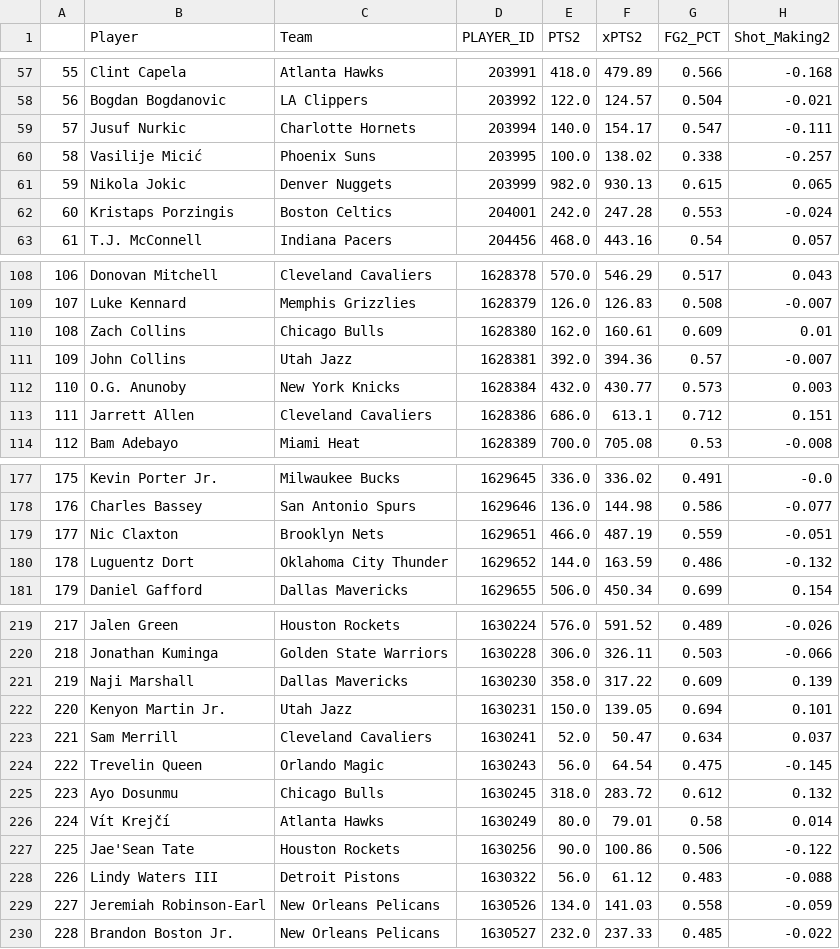
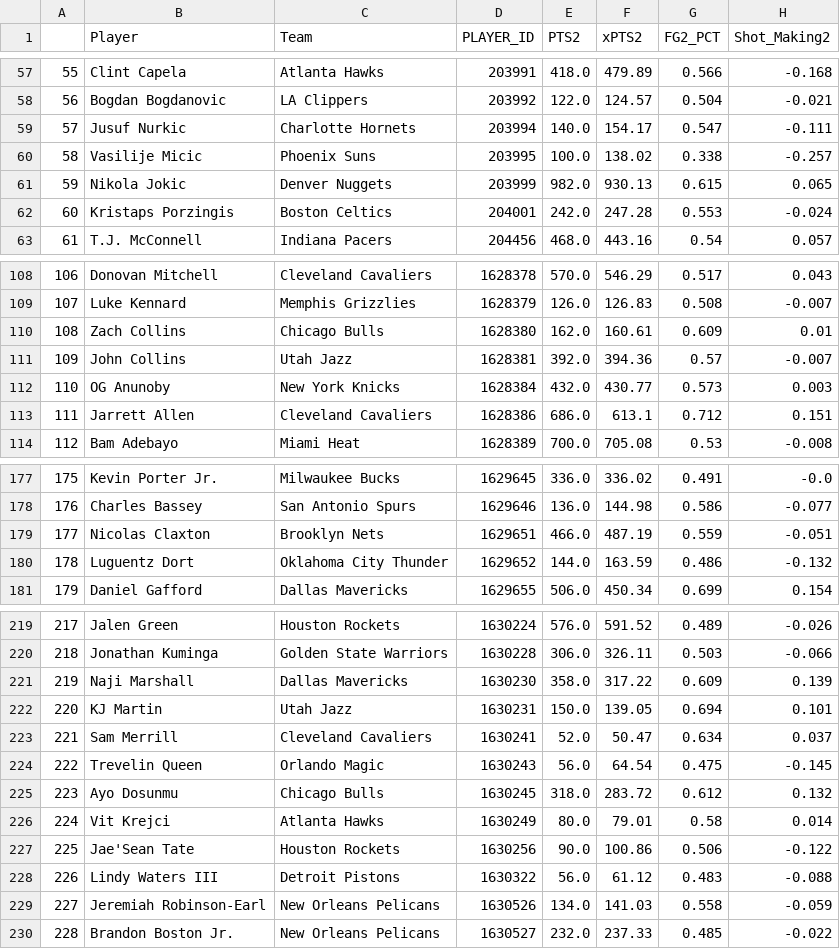
Before and after one commit to sravanpannala/csv, a CSV file: NBA_Shot_Quality_2024_2025_V2.csv, drawn as a sheet; only a part is shown, gaps mark what is left out; the diff names each change by its address in the sheet, - before the commit and + after, or states it on an @@ line.

```diff
--- a/NBA_Shot_Quality_2024_2025_V2.csv
+++ b/NBA_Shot_Quality_2024_2025_V2.csv
-B60 (Player): Vasilije Micić
+B60 (Player): Vasilije Micic
-B112 (Player): O.G. Anunoby
+B112 (Player): OG Anunoby
-B179 (Player): Nic Claxton
+B179 (Player): Nicolas Claxton
-B222 (Player): Kenyon Martin Jr.
+B222 (Player): KJ Martin
-B226 (Player): Vít Krejčí
+B226 (Player): Vit Krejci
```
Also changed, not shown: 1 other file.
